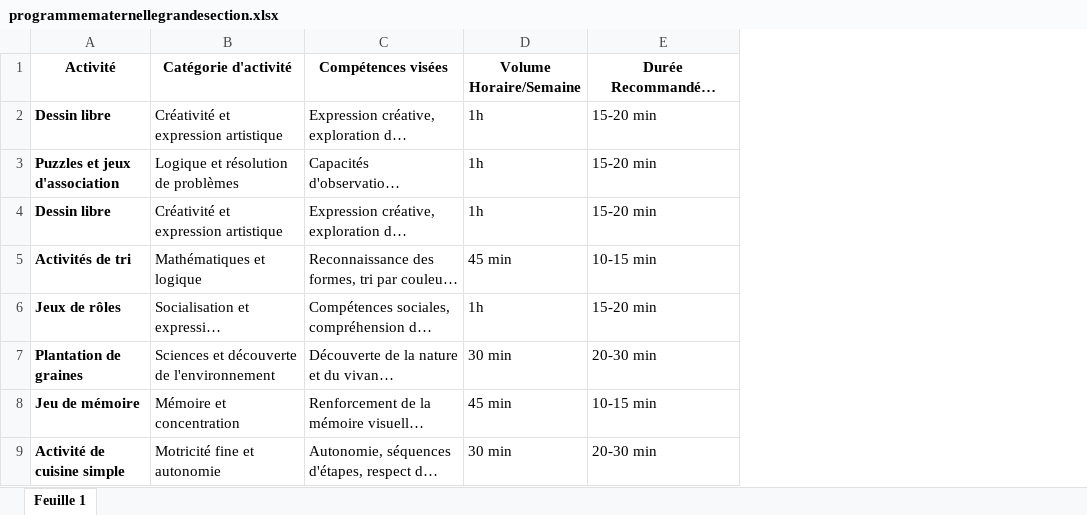
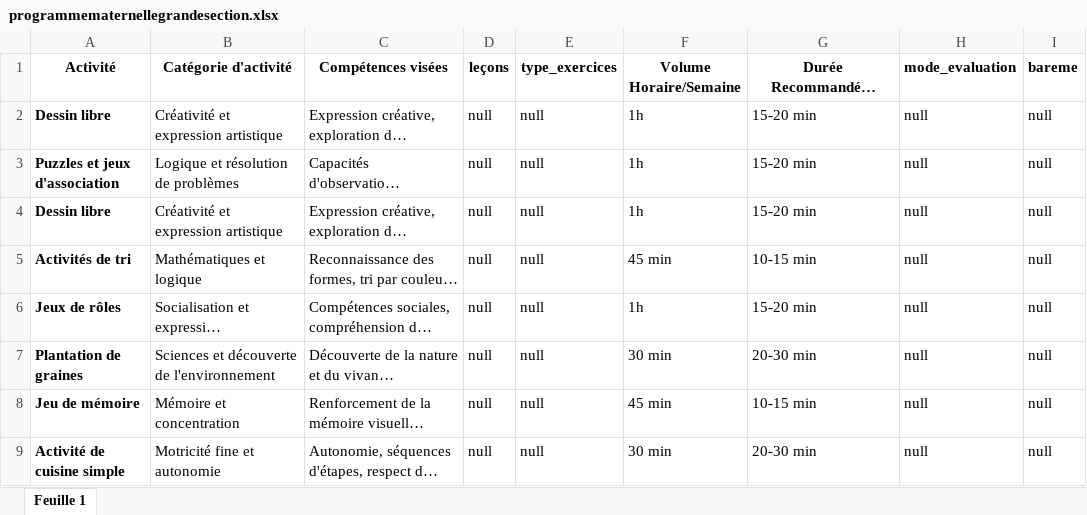
Before and after one commit to JeanneDiop/Gestion-Scolaire, an Excel workbook: resources/Programmes/programmematernellegrandesection.xlsx, sheet Feuille 1, drawn as a sheet; only a part is shown; long unchanged cells end in …; values as stored, in another font and other column widths than the file's, no borders; charts and pictures not drawn; the diff names each change by its address in the sheet, - before the commit and + after, or states it on an @@ line.

Commit message:
quelque modification sur laffichage des programmes par defauts

```diff
--- a/resources/Programmes/programmematernellegrandesection.xlsx (sheet Feuille 1)
+++ b/resources/Programmes/programmematernellegrandesection.xlsx (sheet Feuille 1)
+column D (leçons), rows 2-9: all null
+column E (type_exercices), rows 2-9: all null
+column H (mode_evaluation), rows 2-9: all null
+column I (bareme), rows 2-9: all null
```
Also changed, not shown: charts or pictures, resources/Programmes/Programmematernellepetitesection.xlsx, resources/Programmes/programmematernellemoyennesection.xlsx, 5 other files.
